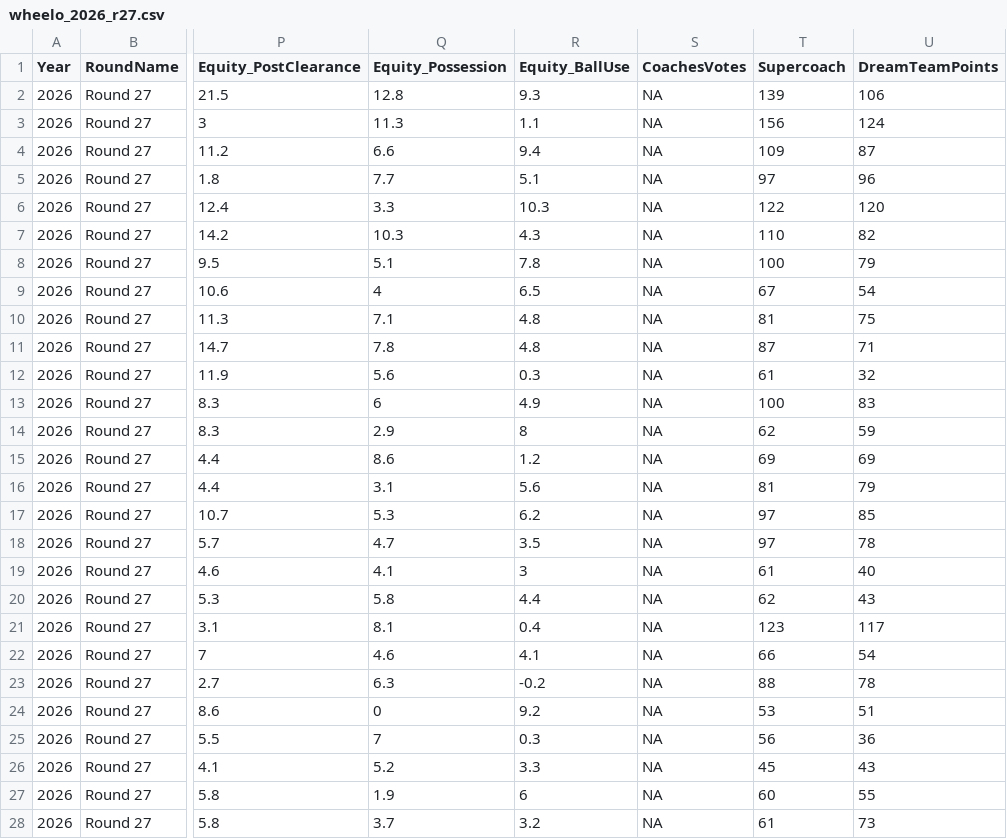
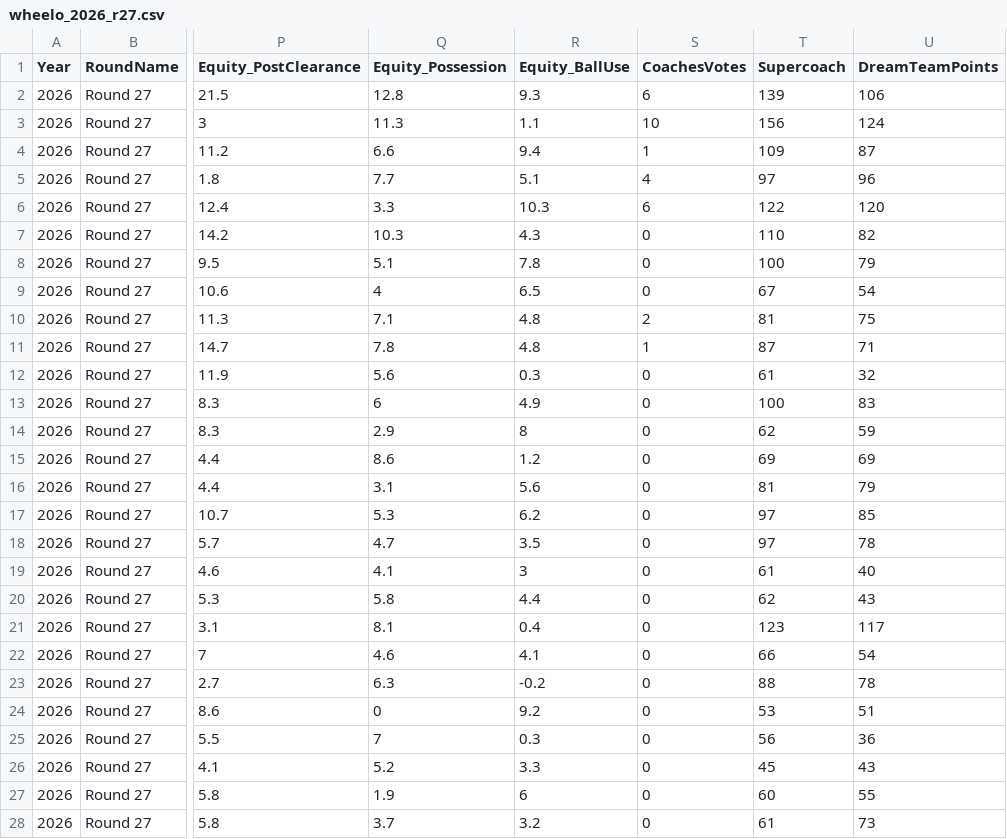
Before and after one commit to justthetipafl-ship-it/JustTheTip, a CSV file: AFL/csv/wheelo_2026_r27.csv, drawn as a sheet; only a part is shown, gaps mark what is left out; the diff covers the shown part only; the diff names each change by its address in the sheet, - before the commit and + after, or states it on an @@ line.

```diff
--- a/AFL/csv/wheelo_2026_r27.csv
+++ b/AFL/csv/wheelo_2026_r27.csv
-S2 (CoachesVotes): NA
+S2 (CoachesVotes): 6
-S3 (CoachesVotes): NA
+S3 (CoachesVotes): 10
-S4 (CoachesVotes): NA
+S4 (CoachesVotes): 1
-S5 (CoachesVotes): NA
+S5 (CoachesVotes): 4
-S6 (CoachesVotes): NA
+S6 (CoachesVotes): 6
-S7:S9 (CoachesVotes): NA
+S7:S9 (CoachesVotes): 0
-S10 (CoachesVotes): NA
+S10 (CoachesVotes): 2
-S11 (CoachesVotes): NA
+S11 (CoachesVotes): 1
-S12:S28 (CoachesVotes): NA
+S12:S28 (CoachesVotes): 0
```
Also changed, not shown: 81 edited cells elsewhere in this file, 9 other files.
